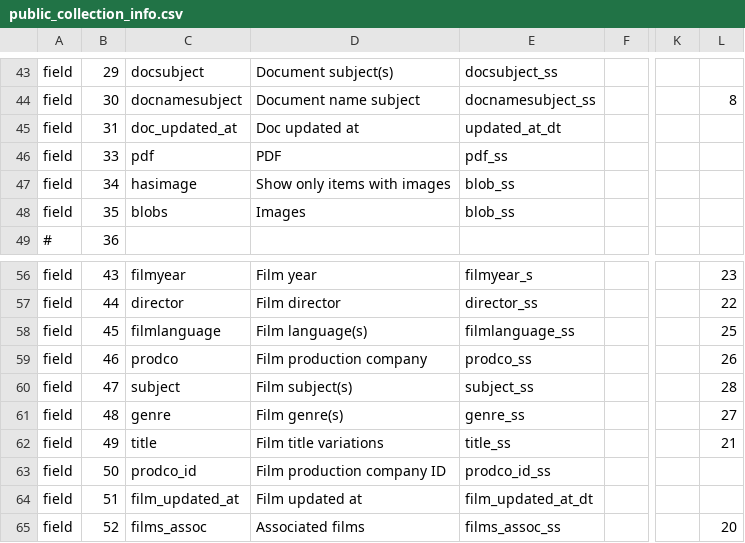
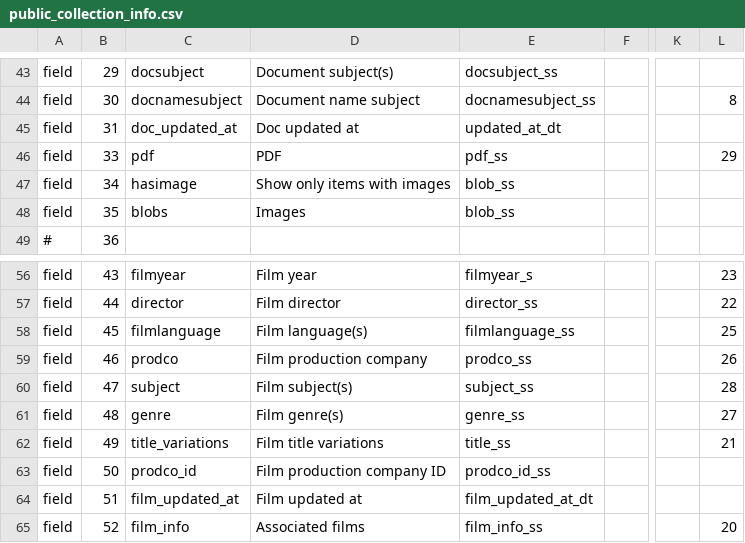
Before and after one commit to cspace-deployment/cspace-webapps-ucb, a CSV file: cinefiles/config/public_collection_info.csv, drawn as a sheet; only a part is shown, gaps mark what is left out; the diff names each change by its address in the sheet, - before the commit and + after, or states it on an @@ line.

Commit message:
CSW-226: use correct Solr field names in CineFiles Blacklight demo config

```diff
--- a/cinefiles/config/public_collection_info.csv
+++ b/cinefiles/config/public_collection_info.csv
-L46: (empty)
+L46: 29
-C62: title
+C62: title_variations
-C65: films_assoc
+C65: film_info
-E65: films_assoc_ss
+E65: film_info_ss
```
